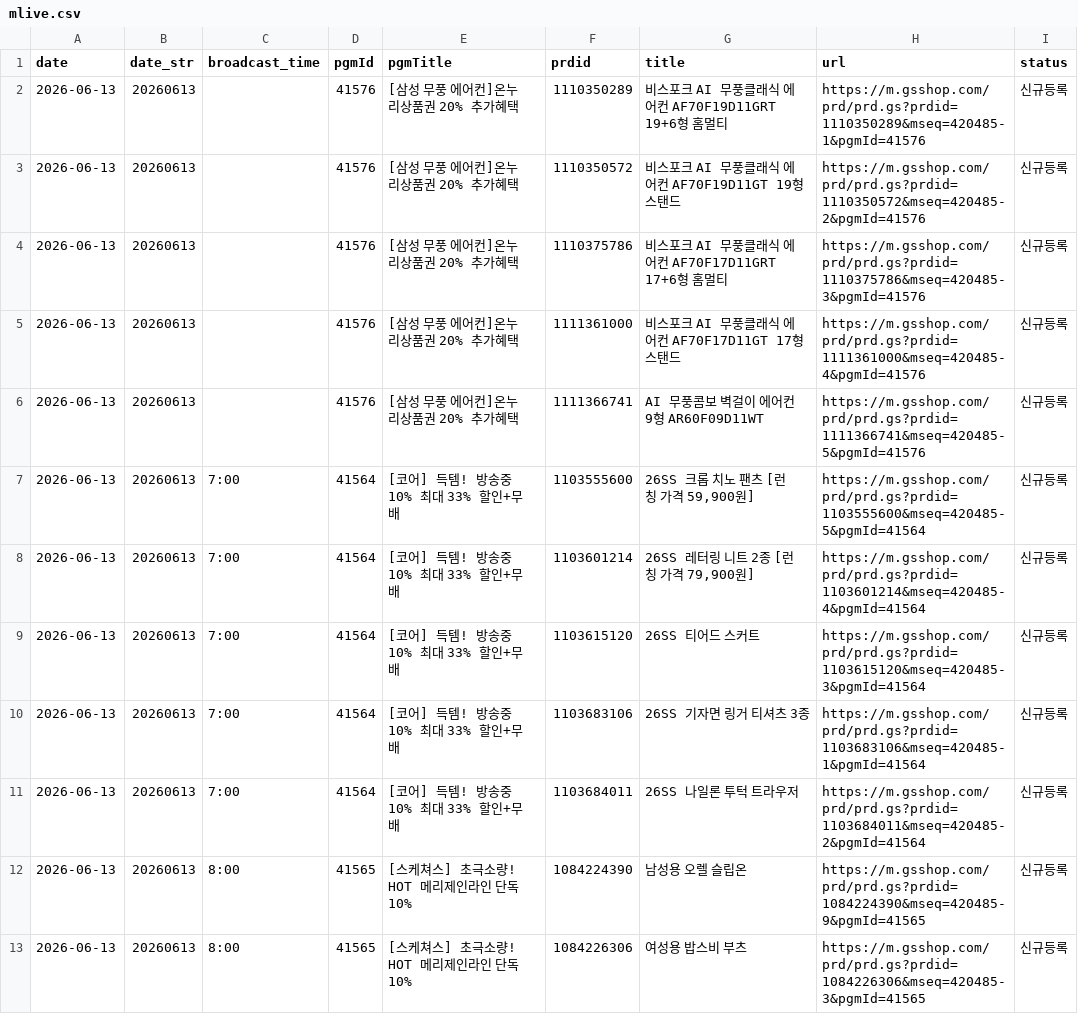
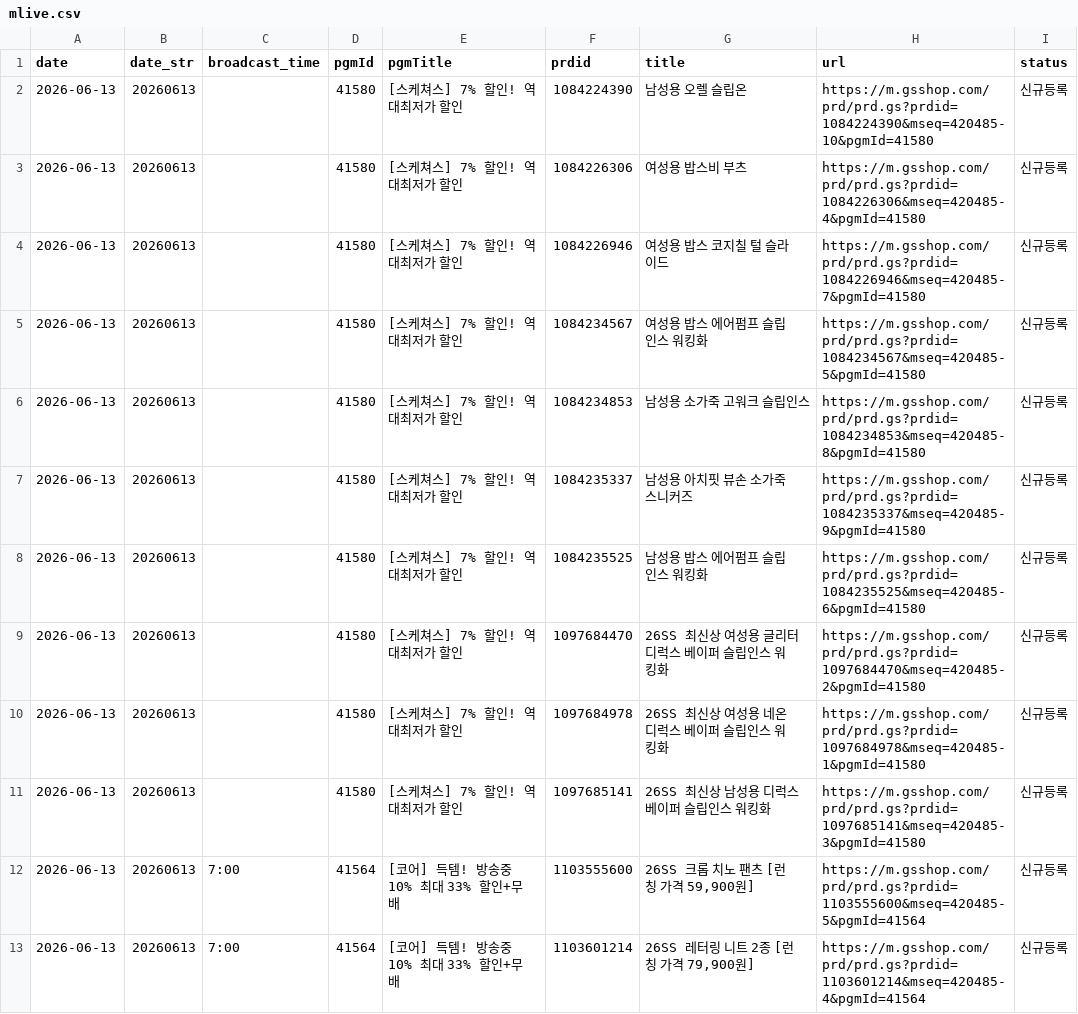
Before and after one commit to poodingcake-hue/GSMOBILE, a CSV file: data/mlive.csv, drawn as a sheet; only a part is shown; the shorter side is filled out with more unchanged rows; the diff covers the shown part only.

```diff
--- a/data/mlive.csv
+++ b/data/mlive.csv
@@ -1,7 +1,12 @@
 date,date_str,broadcast_time,pgmId,pgmTitle,prdid,title,url,status
-2026-06-13,20260613,,41576,[삼성 무풍 에어컨]온누리상품권 20% 추가혜택,1110350289,비스포크 AI 무풍클래식 에어컨 AF70F19D11GRT 19+6형 홈멀티,https://m.gsshop.com/prd/prd.gs?prdid=1110350289&mseq=420485-1&pgmId=41576,신규등록
-2026-06-13,20260613,,41576,[삼성 무풍 에어컨]온누리상품권 20% 추가혜택,1110350572,비스포크 AI 무풍클래식 에어컨 AF70F19D11GT 19형 스탠드,https://m.gsshop.com/prd/prd.gs?prdid=1110350572&mseq=420485-2&pgmId=41576,신규등록
-2026-06-13,20260613,,41576,[삼성 무풍 에어컨]온누리상품권 20% 추가혜택,1110375786,비스포크 AI 무풍클래식 에어컨 AF70F17D11GRT 17+6형 홈멀티,https://m.gsshop.com/prd/prd.gs?prdid=1110375786&mseq=420485-3&pgmId=41576,신규등록
-2026-06-13,20260613,,41576,[삼성 무풍 에어컨]온누리상품권 20% 추가혜택,1111361000,비스포크 AI 무풍클래식 에어컨 AF70F17D11GT 17형 스탠드,https://m.gsshop.com/prd/prd.gs?prdid=1111361000&mseq=420485-4&pgmId=41576,신규등록
-2026-06-13,20260613,,41576,[삼성 무풍 에어컨]온누리상품권 20% 추가혜택,1111366741,AI 무풍콤보 벽걸이 에어컨 9형 AR60F09D11WT,https://m.gsshop.com/prd/prd.gs?prdid=1111366741&mseq=420485-5&pgmId=41576,신규등록
+2026-06-13,20260613,,41580,[스케쳐스] 7% 할인! 역대최저가 할인,1084224390,남성용 오렐 슬립온,https://m.gsshop.com/prd/prd.gs?prdid=1084224390&mseq=420485-10&pgmId=41580,신규등록
+2026-06-13,20260613,,41580,[스케쳐스] 7% 할인! 역대최저가 할인,1084226306,여성용 밥스비 부츠,https://m.gsshop.com/prd/prd.gs?prdid=1084226306&mseq=420485-4&pgmId=41580,신규등록
+2026-06-13,20260613,,41580,[스케쳐스] 7% 할인! 역대최저가 할인,1084226946,여성용 밥스 코지칠 털 슬라이드,https://m.gsshop.com/prd/prd.gs?prdid=1084226946&mseq=420485-7&pgmId=41580,신규등록
+2026-06-13,20260613,,41580,[스케쳐스] 7% 할인! 역대최저가 할인,1084234567,여성용 밥스 에어펌프 슬립인스 워킹화,https://m.gsshop.com/prd/prd.gs?prdid=1084234567&mseq=420485-5&pgmId=41580,신규등록
+2026-06-13,20260613,,41580,[스케쳐스] 7% 할인! 역대최저가 할인,1084234853,남성용 소가죽 고워크 슬립인스,https://m.gsshop.com/prd/prd.gs?prdid=1084234853&mseq=420485-8&pgmId=41580,신규등록
+2026-06-13,20260613,,41580,[스케쳐스] 7% 할인! 역대최저가 할인,1084235337,남성용 아치핏 뷰손 소가죽 스니커즈,https://m.gsshop.com/prd/prd.gs?prdid=1084235337&mseq=420485-9&pgmId=41580,신규등록
+2026-06-13,20260613,,41580,[스케쳐스] 7% 할인! 역대최저가 할인,1084235525,남성용 밥스 에어펌프 슬립인스 워킹화,https://m.gsshop.com/prd/prd.gs?prdid=1084235525&mseq=420485-6&pgmId=41580,신규등록
+2026-06-13,20260613,,41580,[스케쳐스] 7% 할인! 역대최저가 할인,1097684470,26SS 최신상 여성용 글리터 디럭스 베이퍼 슬립인스 워킹화,https://m.gsshop.com/prd/prd.gs?prdid=1097684470&mseq=420485-2&pgmId=41580,신규등록
+2026-06-13,20260613,,41580,[스케쳐스] 7% 할인! 역대최저가 할인,1097684978,26SS 최신상 여성용 네온 디럭스 베이퍼 슬립인스 워킹화,https://m.gsshop.com/prd/prd.gs?prdid=1097684978&mseq=420485-1&pgmId=41580,신규등록
+2026-06-13,20260613,,41580,[스케쳐스] 7% 할인! 역대최저가 할인,1097685141,26SS 최신상 남성용 디럭스 베이퍼 슬립인스 워킹화,https://m.gsshop.com/prd/prd.gs?prdid=1097685141&mseq=420485-3&pgmId=41580,신규등록
 2026-06-13,20260613,7:00,41564,[코어] 득템! 방송중 10% 최대 33% 할인+무배,1103555600,"26SS 크롭 치노 팬츠 [런칭 가격 59,900원]",https://m.gsshop.com/prd/prd.gs?prdid=1103555600&mseq=420485-5&pgmId=41564,신규등록
```
Also changed, not shown: 5 added rows and 10 removed rows elsewhere in this file, 1 other file.
